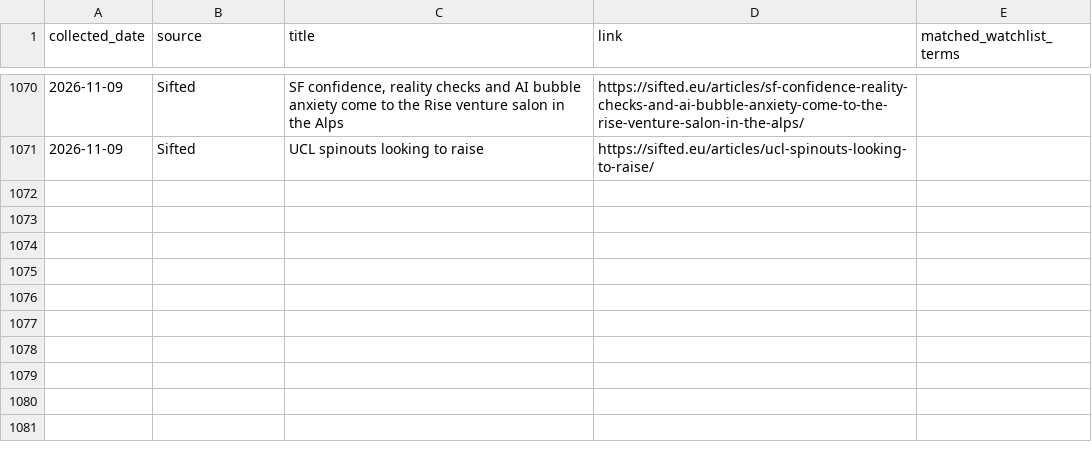
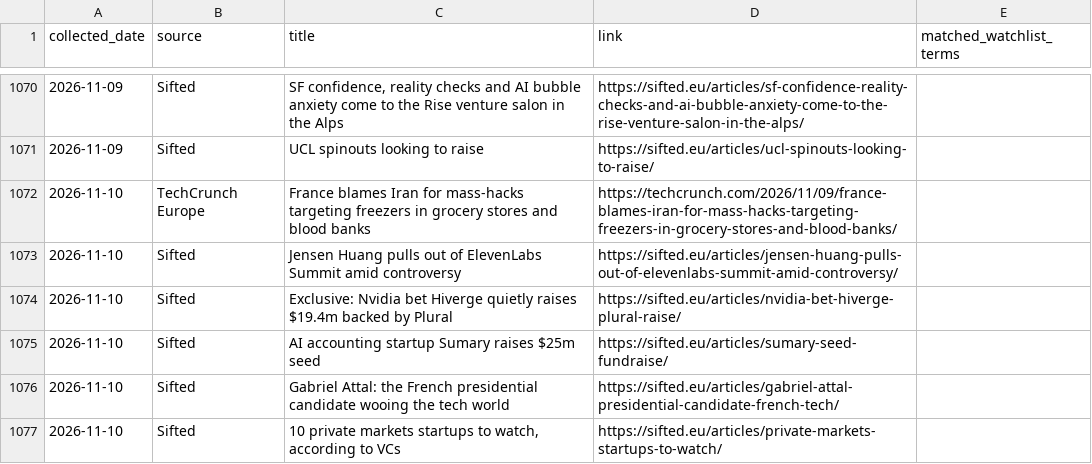
Before and after one commit to trpelka/trend-monitor, a CSV file: data/articles.csv, drawn as a sheet; only a part is shown, gaps mark what is left out.

```diff
--- a/data/articles.csv
+++ b/data/articles.csv
@@ -1071 +1071,7 @@ collected_date,source,title,link,matched_watchlist_terms
 2026-11-09,Sifted,UCL spinouts looking to raise,https://sifted.eu/articles/ucl-spinouts-looking-to-raise/,
+2026-11-10,TechCrunch Europe,France blames Iran for mass-hacks targeting freezers in grocery stores and blood banks,https://techcrunch.com/2026/11/09/france-blames-iran-for-mass-hacks-targeting-freezers-in-grocery-stores-and-blood-banks/,
+2026-11-10,Sifted,Jensen Huang pulls out of ElevenLabs Summit amid controversy,https://sifted.eu/articles/jensen-huang-pulls-out-of-elevenlabs-summit-amid-controversy/,
+2026-11-10,Sifted,Exclusive: Nvidia bet Hiverge quietly raises $19.4m backed by Plural,https://sifted.eu/articles/nvidia-bet-hiverge-plural-raise/,
+2026-11-10,Sifted,AI accounting startup Sumary raises $25m seed,https://sifted.eu/articles/sumary-seed-fundraise/,
+2026-11-10,Sifted,Gabriel Attal: the French presidential candidate wooing the tech world,https://sifted.eu/articles/gabriel-attal-presidential-candidate-french-tech/,
+2026-11-10,Sifted,"10 private markets startups to watch, according to VCs",https://sifted.eu/articles/private-markets-startups-to-watch/,
```
Also changed, not shown: 2 other files.
